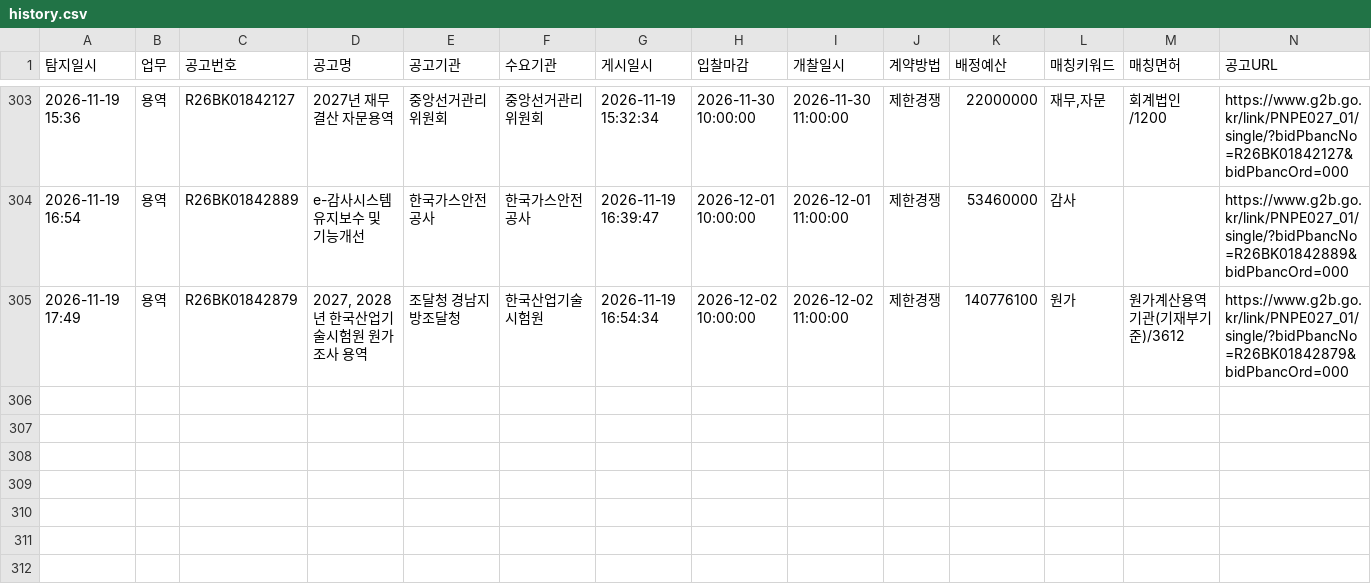
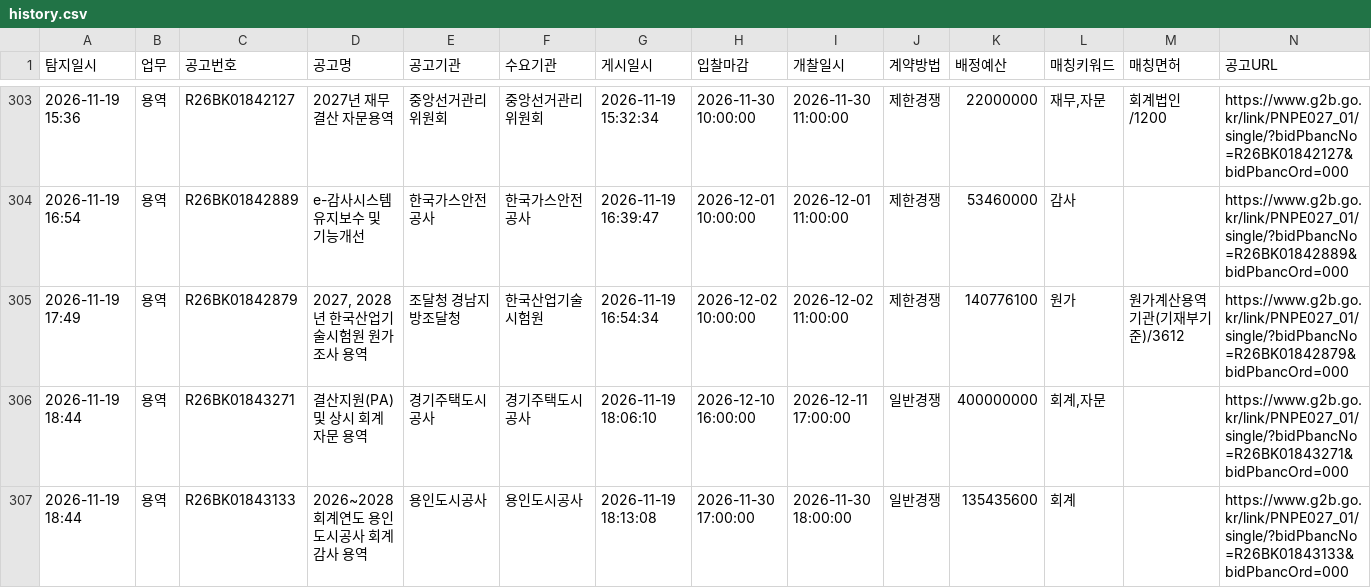
Before and after one commit to crouz070-afk/g2b-bid-alert, a CSV file: history.csv, drawn as a sheet; only a part is shown, gaps mark what is left out; the diff names each change by its address in the sheet, - before the commit and + after, or states it on an @@ line.

```diff
--- a/history.csv
+++ b/history.csv
+row 306: 2026-11-19 18:44 | 용역 | R26BK01843271 | 결산지원(PA) 및 상시 회계자문 용역 | 경기주택도시공사 | 경기주택도시공사 | 2026-11-19 18:06:10 | 2026-12-10 16:00:00 | 2026-12-11 17:00:00 | 일반경쟁 | 400000000 | 회계,자문 |  | https://www.g2b.go.kr/link/PNPE027_01/single/?bidPbancNo=R26BK01843271&bidPbancOrd=000
+row 307: 2026-11-19 18:44 | 용역 | R26BK01843133 | 2026~2028 회계연도 용인도시공사 회계감사 용역 | 용인도시공사 | 용인도시공사 | 2026-11-19 18:13:08 | 2026-11-30 17:00:00 | 2026-11-30 18:00:00 | 일반경쟁 | 135435600 | 회계 |  | https://www.g2b.go.kr/link/PNPE027_01/single/?bidPbancNo=R26BK01843133&bidPbancOrd=000
```
Also changed, not shown: 2 other files.
